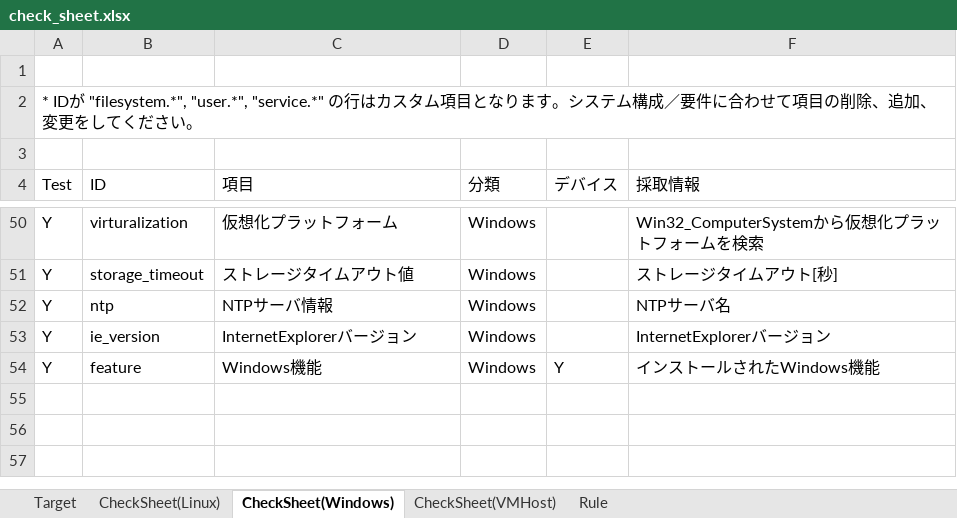
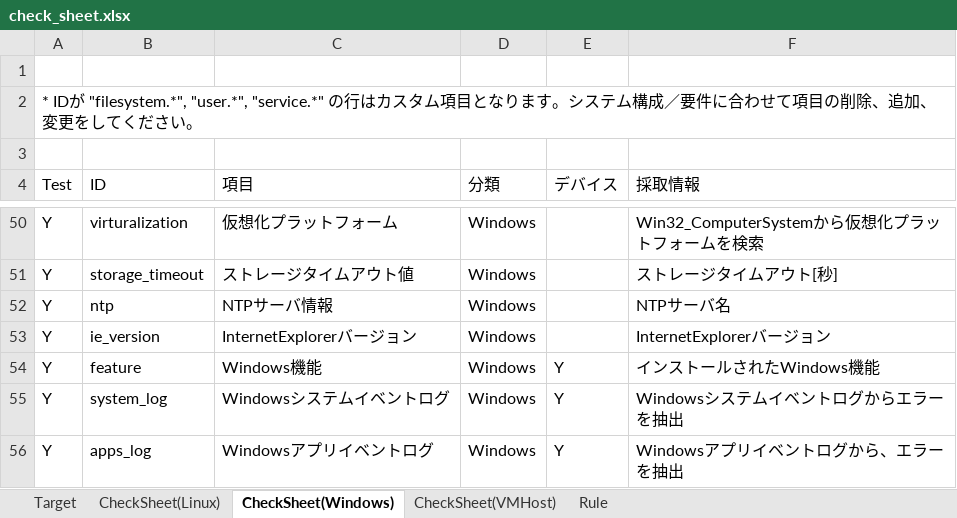
Before and after one commit to frsw3nr/gradle-server-acceptance, an Excel workbook: check_sheet.xlsx, sheet CheckSheet(Windows), drawn as a sheet; only a part is shown, gaps mark what is left out; values as stored, in another font and other column widths than the file's, no borders; the diff names each change by its address in the sheet, - before the commit and + after, or states it on an @@ line.

```diff
--- a/check_sheet.xlsx (sheet CheckSheet(Windows))
+++ b/check_sheet.xlsx (sheet CheckSheet(Windows))
+row 55: Y | system_log | Windowsシステムイベントログ | Windows | Y | Windowsシステムイベントログからエラーを抽出
+row 56: Y | apps_log | Windowsアプリイベントログ | Windows | Y | Windowsアプリイベントログから、エラーを抽出
```
Also changed, not shown: src/main/resources/root/en/check_sheet.xlsx, src/main/resources/root/jp/サーバーチェックシート.xlsx, 3 other files.
